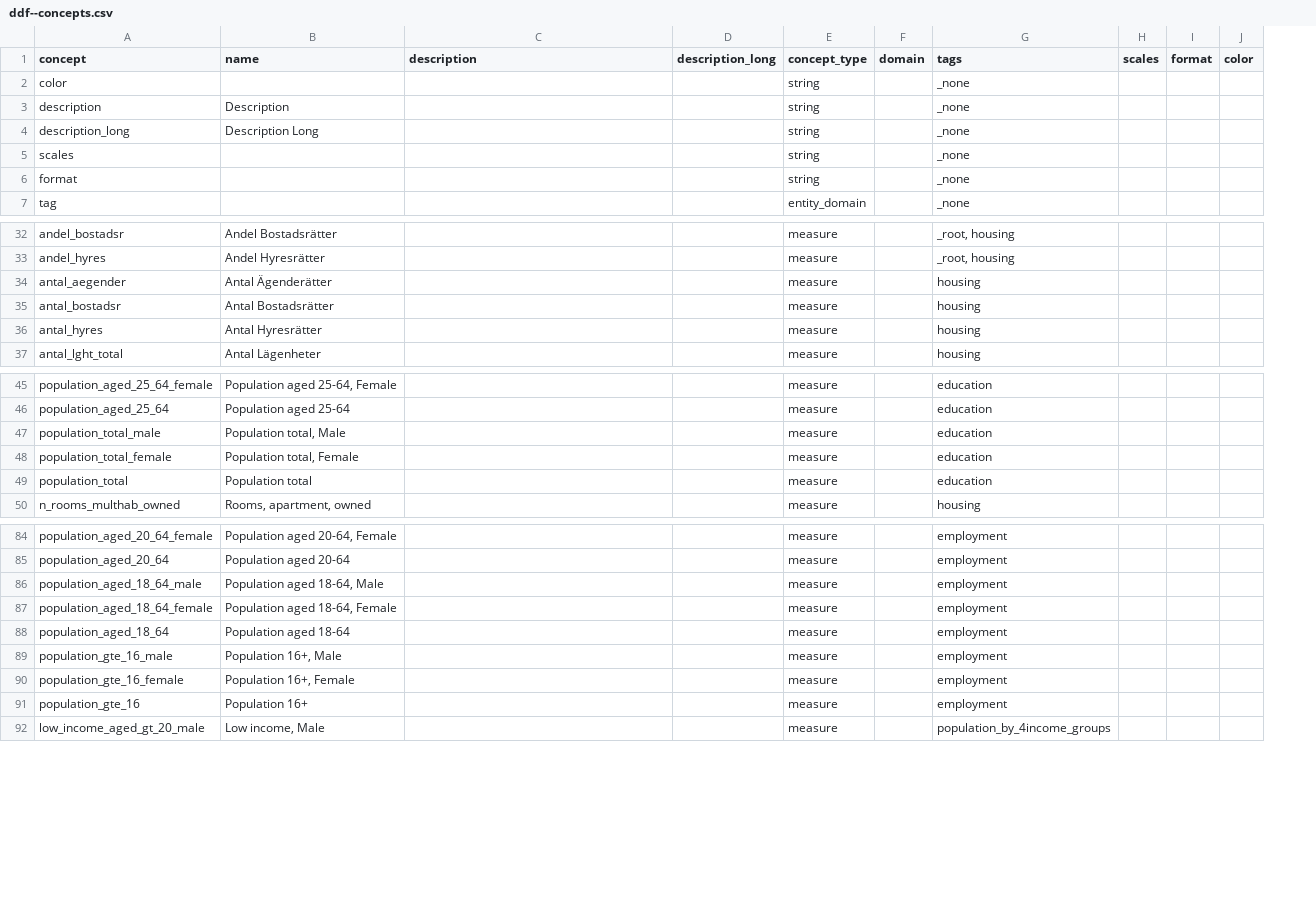
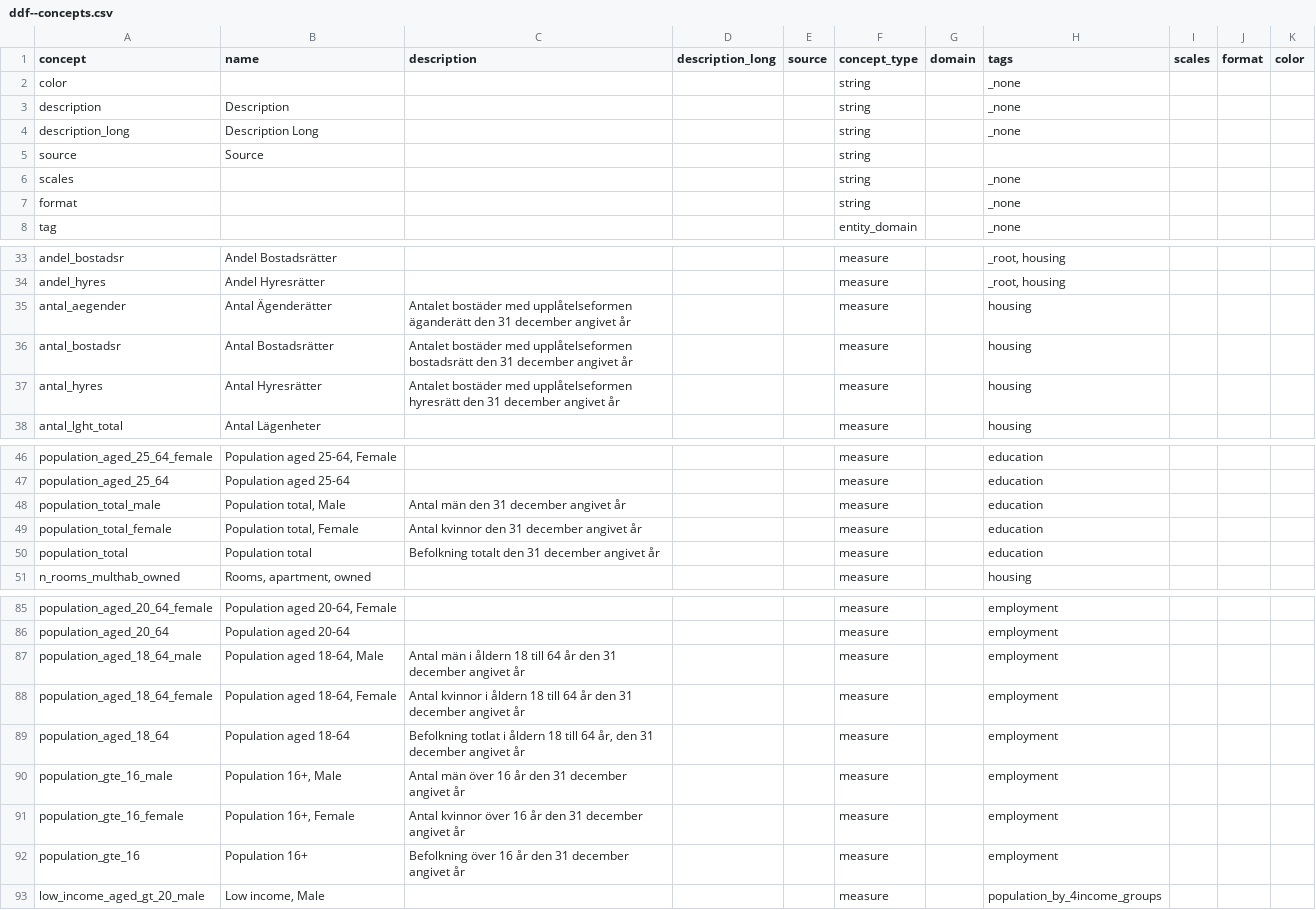
Before and after one commit to open-numbers/ddf--sodertornsmodellen, a CSV file: ddf--sodertornsmodellen--src/ddf--concepts.csv, drawn as a sheet; only a part is shown, gaps mark what is left out; addresses are those after the commit; the diff covers the shown part only; the diff names each change by its address in the sheet, - before the commit and + after, or states it on an @@ line.

Commit message:
adding descriptions

```diff
--- a/ddf--sodertornsmodellen--src/ddf--concepts.csv
+++ b/ddf--sodertornsmodellen--src/ddf--concepts.csv
+column E (source), empty
+row 5: source | Source |  |  |  | string
-C35 (description): (empty)
+C35 (description): Antalet bostäder med upplåtelseformen äganderätt den 31 december angivet år
-C36 (description): (empty)
+C36 (description): Antalet bostäder med upplåtelseformen bostadsrätt den 31 december angivet år
-C37 (description): (empty)
+C37 (description): Antalet bostäder med upplåtelseformen hyresrätt den 31 december angivet år
-C48 (description): (empty)
+C48 (description): Antal män den 31 december angivet år
-C49 (description): (empty)
+C49 (description): Antal kvinnor den 31 december angivet år
-C50 (description): (empty)
+C50 (description): Befolkning totalt den 31 december angivet år
-C87 (description): (empty)
+C87 (description): Antal män i åldern 18 till 64 år den 31 december angivet år
-C88 (description): (empty)
+C88 (description): Antal kvinnor i åldern 18 till 64 år den 31 december angivet år
-C89 (description): (empty)
+C89 (description): Befolkning totlat i åldern 18 till 64 år, den 31 december angivet år
-C90 (description): (empty)
+C90 (description): Antal män över 16 år den 31 december angivet år
-C91 (description): (empty)
+C91 (description): Antal kvinnor över 16 år den 31 december angivet år
-C92 (description): (empty)
+C92 (description): Befolkning över 16 år den 31 december angivet år
```
Also changed, not shown: 4 edited cells elsewhere in this file, 1 other file.
